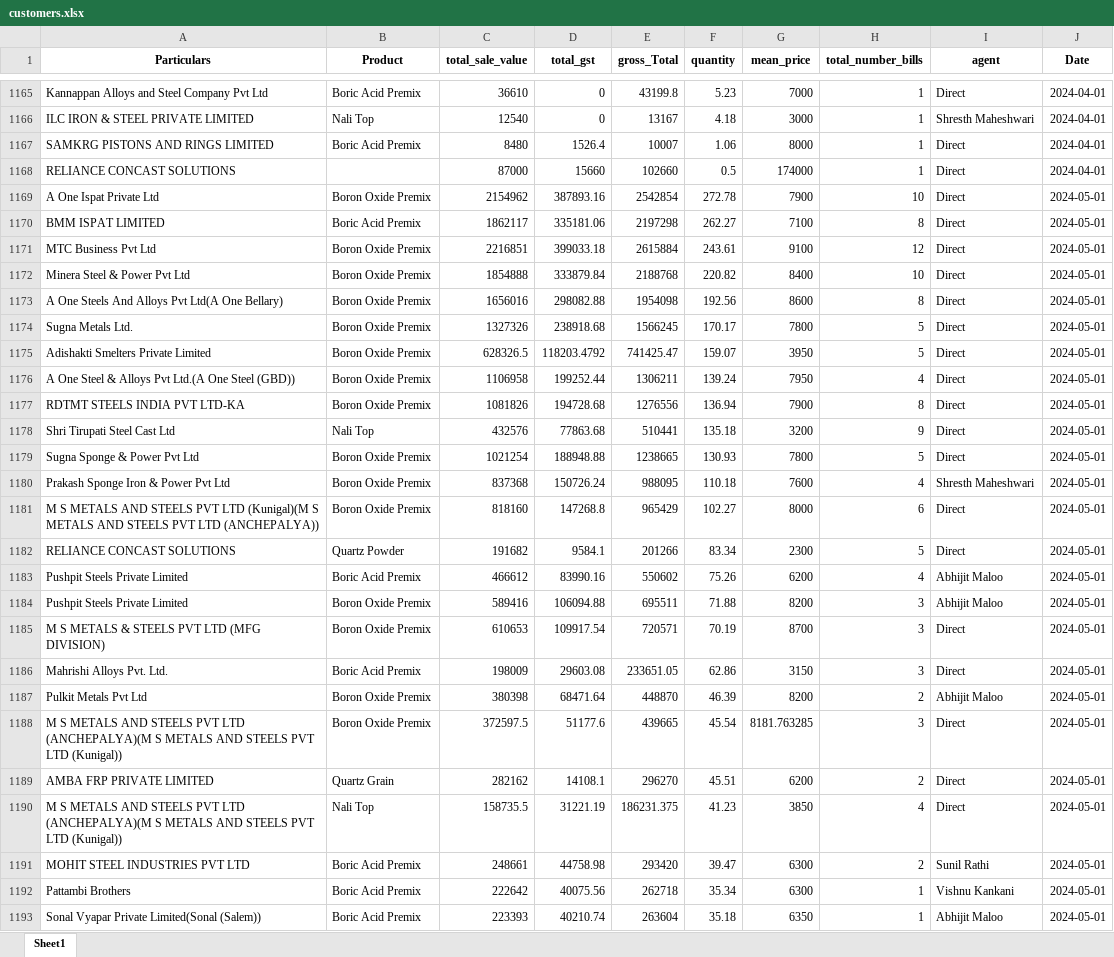
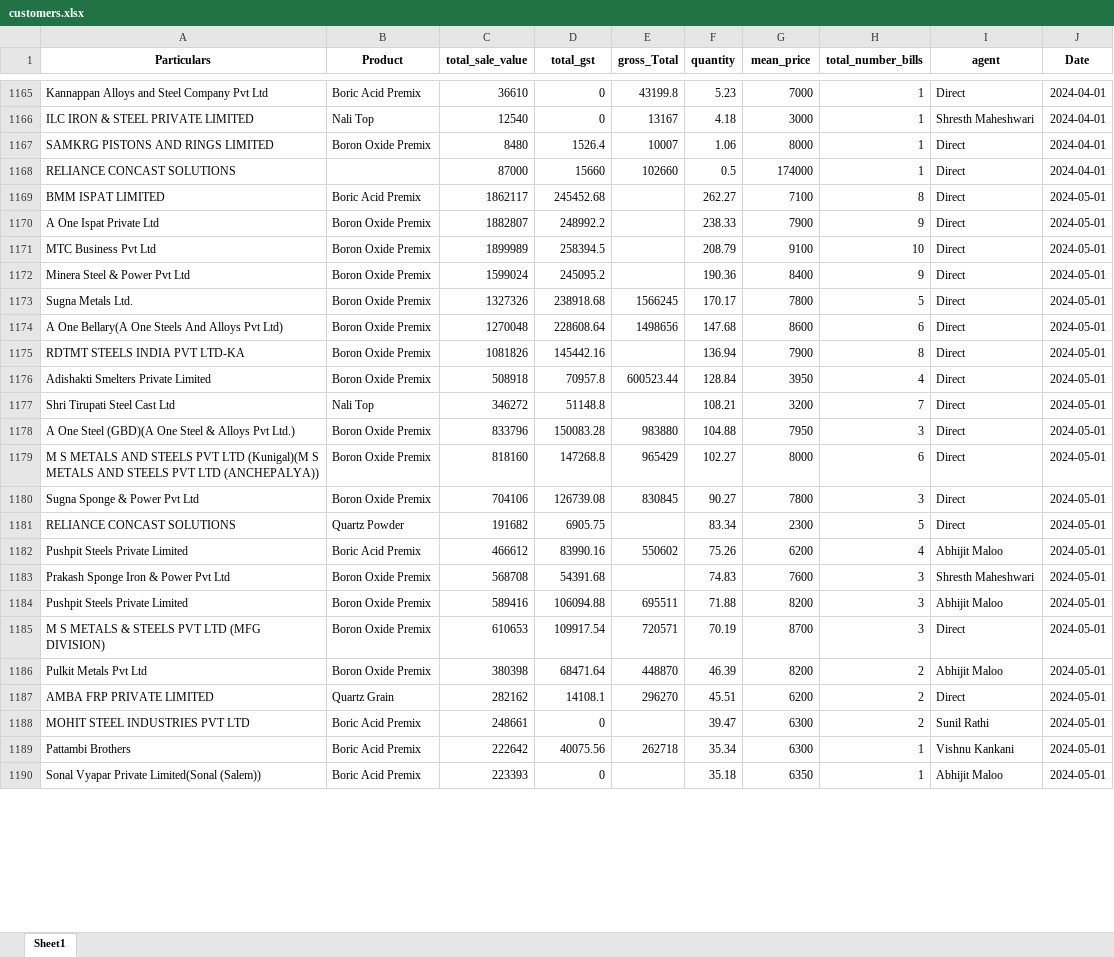
Before and after one commit to obhutara/SalesDashboard, an Excel workbook: src/customers.xlsx, sheet Sheet1, drawn as a sheet; only a part is shown, gaps mark what is left out; values as stored, in another font and other column widths than the file's, no borders; removed rows and columns are numbered as before the commit, all else as after; the diff covers the shown part only; the diff names each change by its address in the sheet, - before the commit and + after, or states it on an @@ line.

```diff
--- a/src/customers.xlsx (sheet Sheet1)
+++ b/src/customers.xlsx (sheet Sheet1)
-B1167 (Product): Boric Acid Premix
+B1167 (Product): Boron Oxide Premix
-row 1169: A One Ispat Private Ltd | Boron Oxide Premix | 2154962 | 387893.16 | 2542854 | 272.78 | 7900 | 10 | Direct | 2024-05-01
-D1169 (total_gst): 335181.06
+D1169 (total_gst): 245452.68
-E1169 (gross_Total): 2197298
+E1169 (gross_Total): (empty)
-row 1171: MTC Business Pvt Ltd | Boron Oxide Premix | 2216851 | 399033.18 | 2615884 | 243.61 | 9100 | 12 | Direct | 2024-05-01
-row 1172: Minera Steel & Power Pvt Ltd | Boron Oxide Premix | 1854888 | 333879.84 | 2188768 | 220.82 | 8400 | 10 | Direct | 2024-05-01
-row 1173: A One Steels And Alloys Pvt Ltd(A One Bellary) | Boron Oxide Premix | 1656016 | 298082.88 | 1954098 | 192.56 | 8600 | 8 | Direct | 2024-05-01
+row 1170: A One Ispat Private Ltd | Boron Oxide Premix | 1882807 | 248992.2 |  | 238.33 | 7900 | 9 | Direct | 2024-05-01
+row 1171: MTC Business Pvt Ltd | Boron Oxide Premix | 1899989 | 258394.5 |  | 208.79 | 9100 | 10 | Direct | 2024-05-01
+row 1172: Minera Steel & Power Pvt Ltd | Boron Oxide Premix | 1599024 | 245095.2 |  | 190.36 | 8400 | 9 | Direct | 2024-05-01
-row 1175: Adishakti Smelters Private Limited | Boron Oxide Premix | 628326.5 | 118203.4792 | 741425.47 | 159.07 | 3950 | 5 | Direct | 2024-05-01
-row 1176: A One Steel & Alloys Pvt Ltd.(A One Steel (GBD)) | Boron Oxide Premix | 1106958 | 199252.44 | 1306211 | 139.24 | 7950 | 4 | Direct | 2024-05-01
+row 1174: A One Bellary(A One Steels And Alloys Pvt Ltd) | Boron Oxide Premix | 1270048 | 228608.64 | 1498656 | 147.68 | 8600 | 6 | Direct | 2024-05-01
-D1175 (total_gst): 194728.68
+D1175 (total_gst): 145442.16
-E1175 (gross_Total): 1276556
+E1175 (gross_Total): (empty)
-row 1178: Shri Tirupati Steel Cast Ltd | Nali Top | 432576 | 77863.68 | 510441 | 135.18 | 3200 | 9 | Direct | 2024-05-01
-row 1179: Sugna Sponge & Power Pvt Ltd | Boron Oxide Premix | 1021254 | 188948.88 | 1238665 | 130.93 | 7800 | 5 | Direct | 2024-05-01
-row 1180: Prakash Sponge Iron & Power Pvt Ltd | Boron Oxide Premix | 837368 | 150726.24 | 988095 | 110.18 | 7600 | 4 | Shresth Maheshwari | 2024-05-01
+row 1176: Adishakti Smelters Private Limited | Boron Oxide Premix | 508918 | 70957.8 | 600523.44 | 128.84 | 3950 | 4 | Direct | 2024-05-01
+row 1177: Shri Tirupati Steel Cast Ltd | Nali Top | 346272 | 51148.8 |  | 108.21 | 3200 | 7 | Direct | 2024-05-01
+row 1178: A One Steel (GBD)(A One Steel & Alloys Pvt Ltd.) | Boron Oxide Premix | 833796 | 150083.28 | 983880 | 104.88 | 7950 | 3 | Direct | 2024-05-01
+row 1180: Sugna Sponge & Power Pvt Ltd | Boron Oxide Premix | 704106 | 126739.08 | 830845 | 90.27 | 7800 | 3 | Direct | 2024-05-01
-D1181 (total_gst): 9584.1
+D1181 (total_gst): 6905.75
-E1181 (gross_Total): 201266
+E1181 (gross_Total): (empty)
+row 1183: Prakash Sponge Iron & Power Pvt Ltd | Boron Oxide Premix | 568708 | 54391.68 |  | 74.83 | 7600 | 3 | Shresth Maheshwari | 2024-05-01
-row 1186: Mahrishi Alloys Pvt. Ltd. | Boric Acid Premix | 198009 | 29603.08 | 233651.05 | 62.86 | 3150 | 3 | Direct | 2024-05-01
-row 1188: M S METALS AND STEELS PVT LTD (ANCHEPALYA)(M S METALS AND STEELS PVT LTD (Kunigal)) | Boron Oxide Premix | 372597.5 | 51177.6 | 439665 | 45.54 | 8181.763285 | 3 | Direct | 2024-05-01
-row 1190: M S METALS AND STEELS PVT LTD (ANCHEPALYA)(M S METALS AND STEELS PVT LTD (Kunigal)) | Nali Top | 158735.5 | 31221.19 | 186231.375 | 41.23 | 3850 | 4 | Direct | 2024-05-01
-D1188 (total_gst): 44758.98
+D1188 (total_gst): 0
-E1188 (gross_Total): 293420
+E1188 (gross_Total): (empty)
-D1190 (total_gst): 40210.74
+D1190 (total_gst): 0
-E1190 (gross_Total): 263604
+E1190 (gross_Total): (empty)
```
Also changed, not shown: 61 added rows, 7 removed rows and 183 edited cells elsewhere in this sheet, 1 other file.
